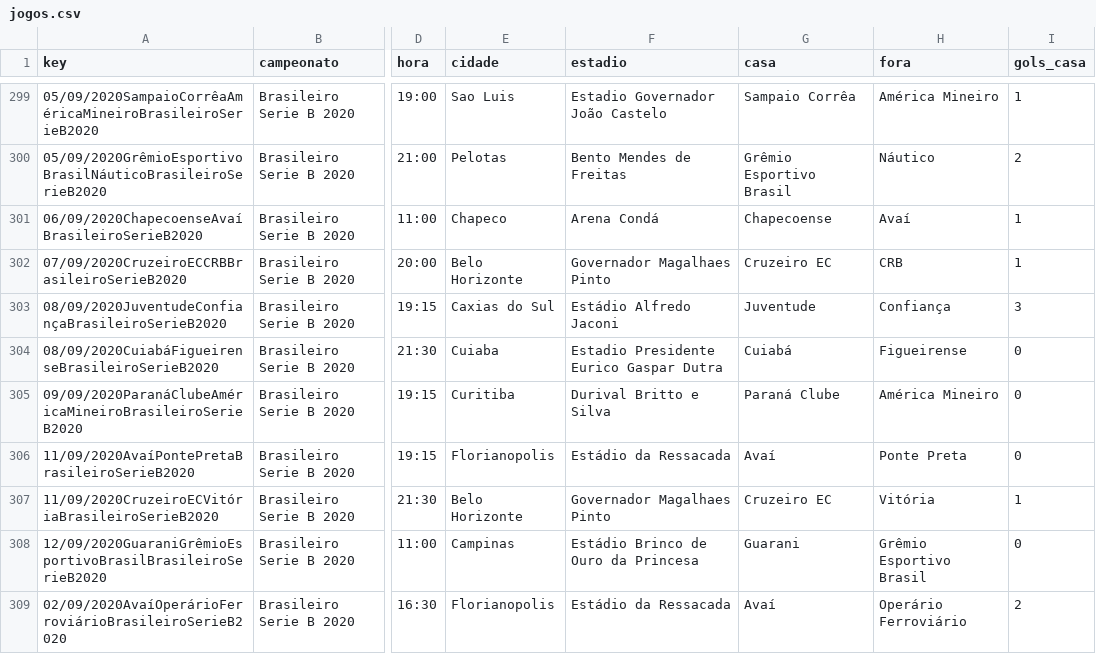
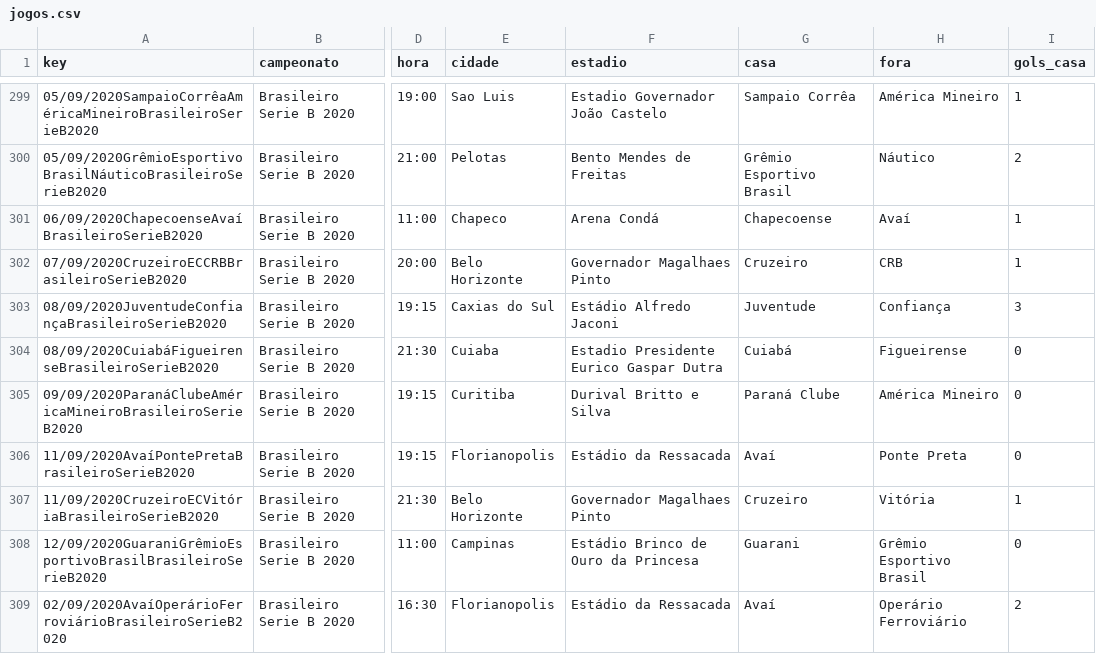
Before and after one commit to otavio-s-s/CruzeiroData, a CSV file: jogos.csv, drawn as a sheet; only a part is shown, gaps mark what is left out; the diff covers the shown part only; the diff names each change by its address in the sheet, - before the commit and + after, or states it on an @@ line.

Commit message:
Automated update 2021-08-21 10:46:05.793506

```diff
--- a/jogos.csv
+++ b/jogos.csv
-G302 (casa): Cruzeiro EC
+G302 (casa): Cruzeiro
-G307 (casa): Cruzeiro EC
+G307 (casa): Cruzeiro
```
Also changed, not shown: 55 edited cells elsewhere in this file.
